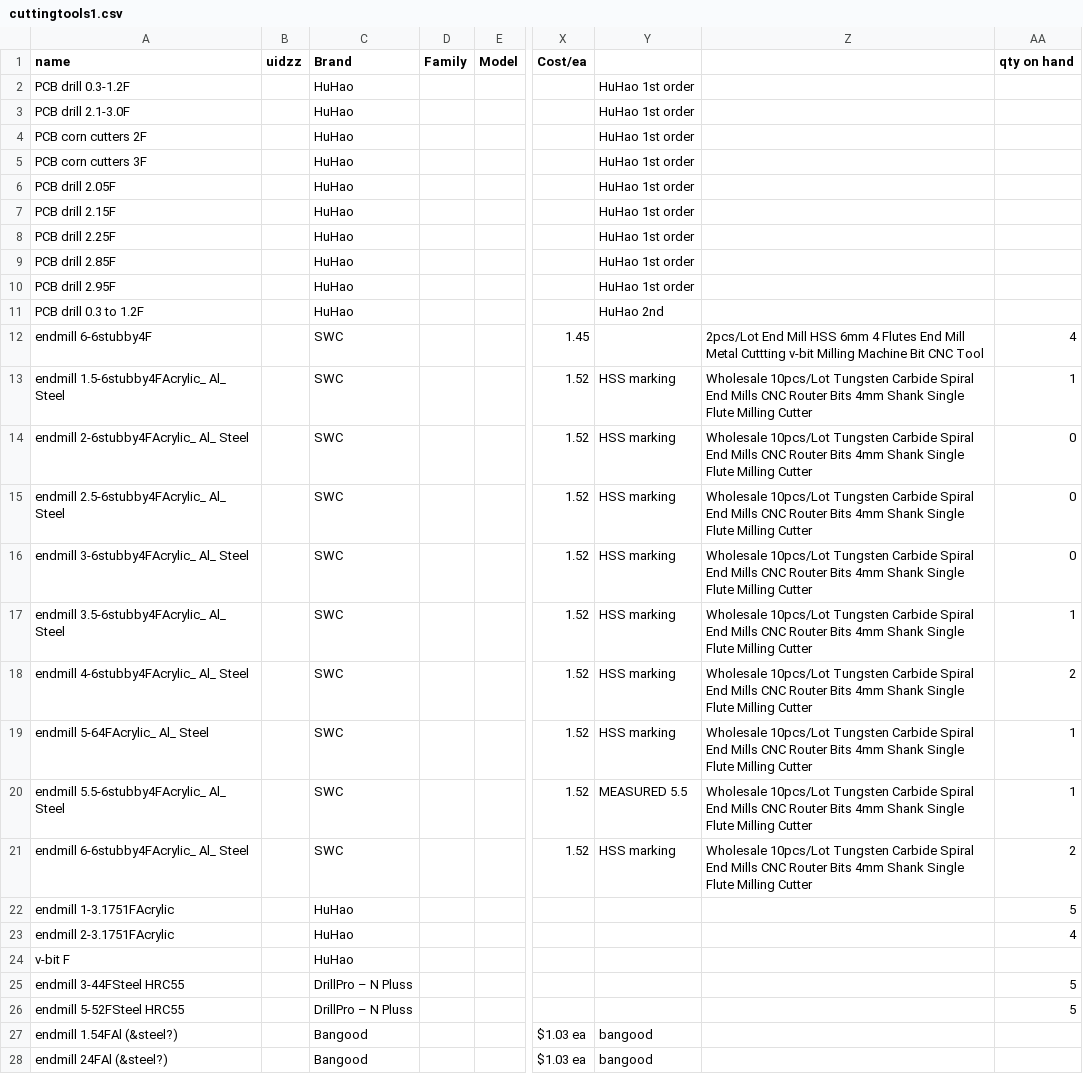
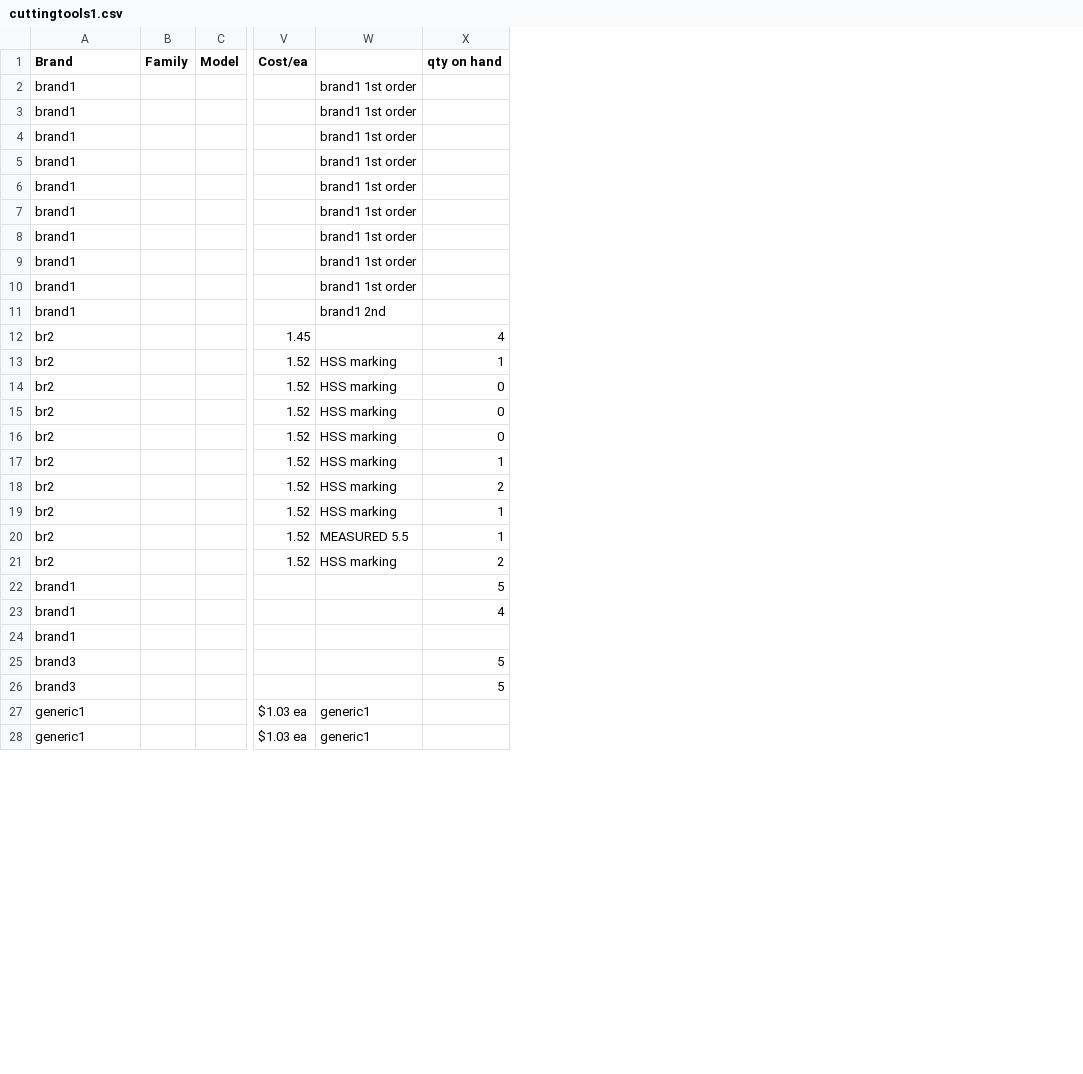
Before and after one commit to spanner888/CamScripts, a CSV file: cutting_tool_data/cuttingtools1.csv, drawn as a sheet; only a part is shown, gaps mark what is left out; removed rows and columns are numbered as before the commit, all else as after; the diff covers the shown part only; the diff names each change by its address in the sheet, - before the commit and + after, or states it on an @@ line.

```diff
--- a/cutting_tool_data/cuttingtools1.csv
+++ b/cutting_tool_data/cuttingtools1.csv
-column A (name), rows 2-28: PCB drill 0.3-1.2F | PCB drill 2.1-3.0F | PCB corn cutters 2F | PCB corn cutters 3F | PCB drill 2.05F | PCB drill 2.15F | PCB drill 2.25F | PCB drill 2.85F | PCB drill 2.95F | PCB drill 0.3 to 1.2F | endmill 6-6stubby4F | endmill 1.5-6stubby4FAcrylic_ Al_ Steel | endmill 2-6stubby4FAcrylic_ Al_ Steel | endmill 2.5-6stubby4FAcrylic_ Al_ Steel | endmill 3-6stubby4FAcrylic_ Al_ Steel | endmill 3.5-6stubby4FAcrylic_ Al_ Steel | endmill 4-6stubby4FAcrylic_ Al_ Steel | endmill 5-64FAcrylic_ Al_ Steel | endmill 5.5-6stubby4FAcrylic_ Al_ Steel | endmill 6-6stubby4FAcrylic_ Al_ Steel | endmill 1-3.1751FAcrylic | endmill 2-3.1751FAcrylic | v-bit F | endmill 3-44FSteel HRC55 | endmill 5-52FSteel HRC55 | endmill 1.54FAl (&steel?) | endmill 24FAl (&steel?)
-column B (uidzz), empty
-column Z, rows 12-21: 2pcs/Lot End Mill HSS 6mm 4 Flutes End Mill Metal Cuttting v-bit Milling Machine Bit CNC Tool | Wholesale 10pcs/Lot Tungsten Carbide Spiral End Mills CNC Router Bits 4mm Shank Single Flute Milling Cutter | Wholesale 10pcs/Lot Tungsten Carbide Spiral End Mills CNC Router Bits 4mm Shank Single Flute Milling Cutter | Wholesale 10pcs/Lot Tungsten Carbide Spiral End Mills CNC Router Bits 4mm Shank Single Flute Milling Cutter | Wholesale 10pcs/Lot Tungsten Carbide Spiral End Mills CNC Router Bits 4mm Shank Single Flute Milling Cutter | Wholesale 10pcs/Lot Tungsten Carbide Spiral End Mills CNC Router Bits 4mm Shank Single Flute Milling Cutter | Wholesale 10pcs/Lot Tungsten Carbide Spiral End Mills CNC Router Bits 4mm Shank Single Flute Milling Cutter | Wholesale 10pcs/Lot Tungsten Carbide Spiral End Mills CNC Router Bits 4mm Shank Single Flute Milling Cutter | Wholesale 10pcs/Lot Tungsten Carbide Spiral End Mills CNC Router Bits 4mm Shank Single Flute Milling Cutter | Wholesale 10pcs/Lot Tungsten Carbide Spiral End Mills CNC Router Bits 4mm Shank Single Flute Milling Cutter
-A2:A11 (Brand): HuHao
+A2:A11 (Brand): brand1
-W2:W10: HuHao 1st order
+W2:W10: brand1 1st order
-W11: HuHao 2nd
+W11: brand1 2nd
-A12:A21 (Brand): SWC
+A12:A21 (Brand): br2
-A22:A24 (Brand): HuHao
+A22:A24 (Brand): brand1
-A25:A26 (Brand): DrillPro – N Pluss
+A25:A26 (Brand): brand3
-A27:A28 (Brand): Bangood
+A27:A28 (Brand): generic1
-W27:W28: bangood
+W27:W28: generic1
```
Also changed, not shown: 58 edited cells elsewhere in this file, 1 other file.
